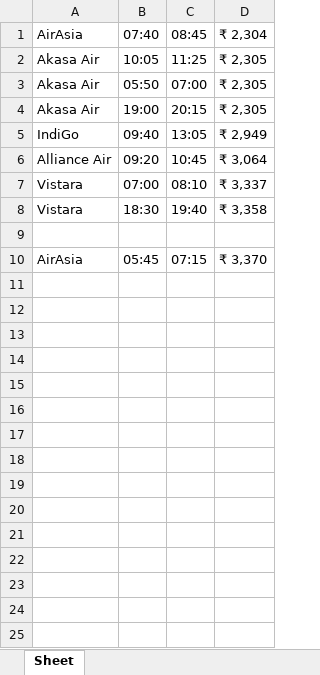
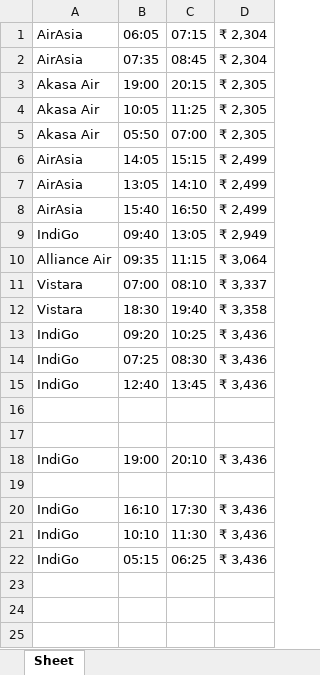
Before and after one commit to ashishnaik-star/Robot-Framework-MMT-Web-Automation, an Excel workbook: Outputfile/example.xlsx, sheet Sheet, drawn as a sheet; only a part is shown; the shorter side is filled out with more unchanged rows; values as stored, in another font and other column widths than the file's, no borders; addresses are those after the commit; the diff covers the shown part only; the diff names each change by its address in the sheet, - before the commit and + after, or states it on an @@ line.

```diff
--- a/Outputfile/example.xlsx (sheet Sheet)
+++ b/Outputfile/example.xlsx (sheet Sheet)
+row 1: AirAsia | 06:05 | 07:15 | ₹ 2,304
-B2: 07:40
+B2: 07:35
@@ row 4 moved to row 3: Akasa Air @@
+row 6: AirAsia | 14:05 | 15:15 | ₹ 2,499
+row 7: AirAsia | 13:05 | 14:10 | ₹ 2,499
+row 8: AirAsia | 15:40 | 16:50 | ₹ 2,499
-B10: 09:20
+B10: 09:35
-C10: 10:45
+C10: 11:15
+row 13: IndiGo | 09:20 | 10:25 | ₹ 3,436
+row 14: IndiGo | 07:25 | 08:30 | ₹ 3,436
+row 15: IndiGo | 12:40 | 13:45 | ₹ 3,436
-row 17: AirAsia | 05:45 | 07:15 | ₹ 3,370
+row 17: (empty)
+row 18: IndiGo | 19:00 | 20:10 | ₹ 3,436
+row 19: (empty)
+row 20: IndiGo | 16:10 | 17:30 | ₹ 3,436
+row 21: IndiGo | 10:10 | 11:30 | ₹ 3,436
+row 22: IndiGo | 05:15 | 06:25 | ₹ 3,436
```
Also changed, not shown: 12 added rows, 28 removed rows and 9 edited cells elsewhere in this sheet, 43 other files.
